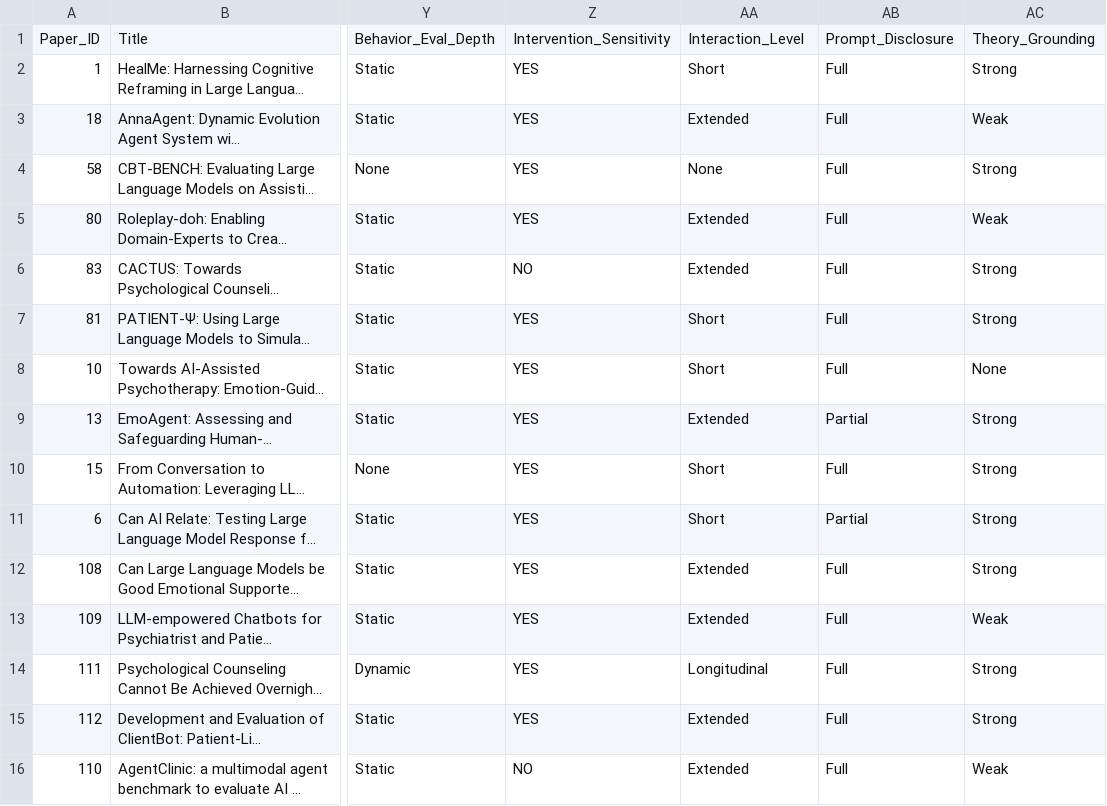
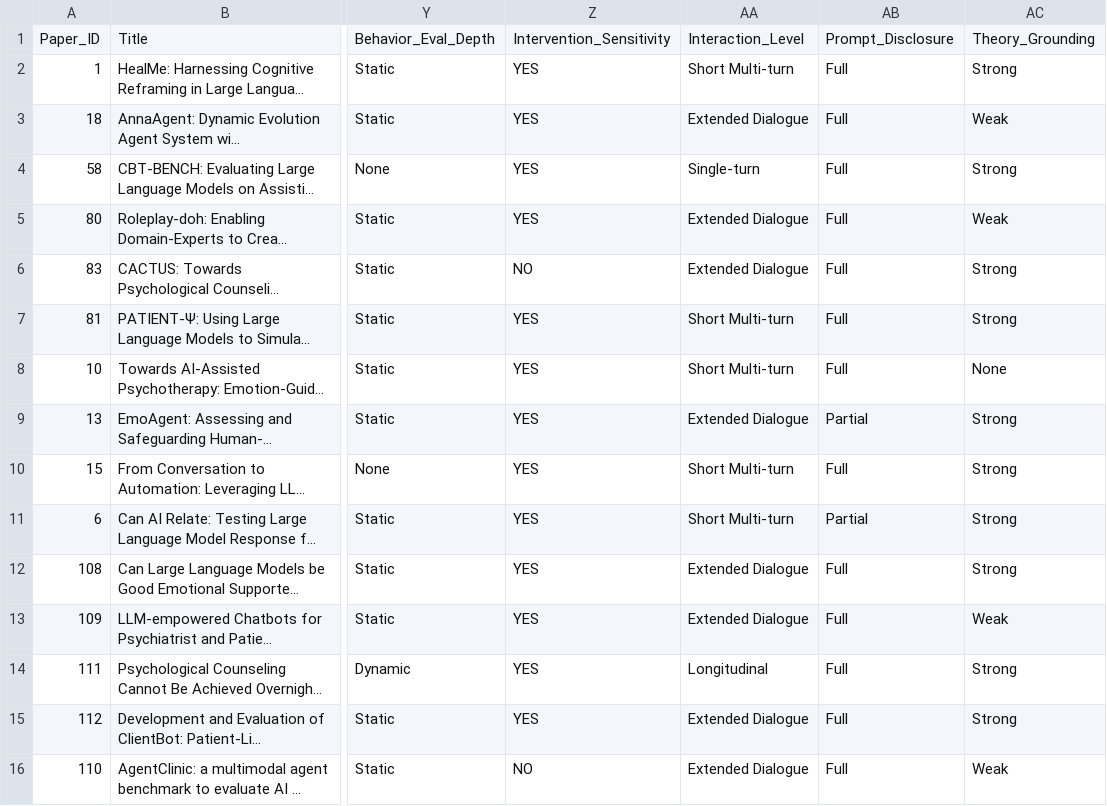
Before and after one commit to HandyWote/LLM-Evaluation, a CSV file: extract/eval_results.csv, drawn as a sheet; only a part is shown, gaps mark what is left out; long unchanged cells end in …; the diff names each change by its address in the sheet, - before the commit and + after, or states it on an @@ line.

Commit message:
fix: sync old data and docs to new evaluation dimension schema
- Update Interaction_Level values in eval_results.csv and 14 eval_reports
  (Extended→Extended Dialogue, Short→Short Multi-turn, None→Single-turn)
- Fix Interention_Sensitivity typo in docs/plans, docs/specs, and theme_track.csv

```diff
--- a/extract/eval_results.csv
+++ b/extract/eval_results.csv
-AA2: Short
+AA2: Short Multi-turn
-AA3: Extended
+AA3: Extended Dialogue
-AA4: None
+AA4: Single-turn
-AA5:AA6: Extended
+AA5:AA6: Extended Dialogue
-AA7:AA8: Short
+AA7:AA8: Short Multi-turn
-AA9: Extended
+AA9: Extended Dialogue
-AA10:AA11: Short
+AA10:AA11: Short Multi-turn
-AA12:AA13: Extended
+AA12:AA13: Extended Dialogue
-AA15:AA16: Extended
+AA15:AA16: Extended Dialogue
```
Also changed, not shown: 17 other files.
